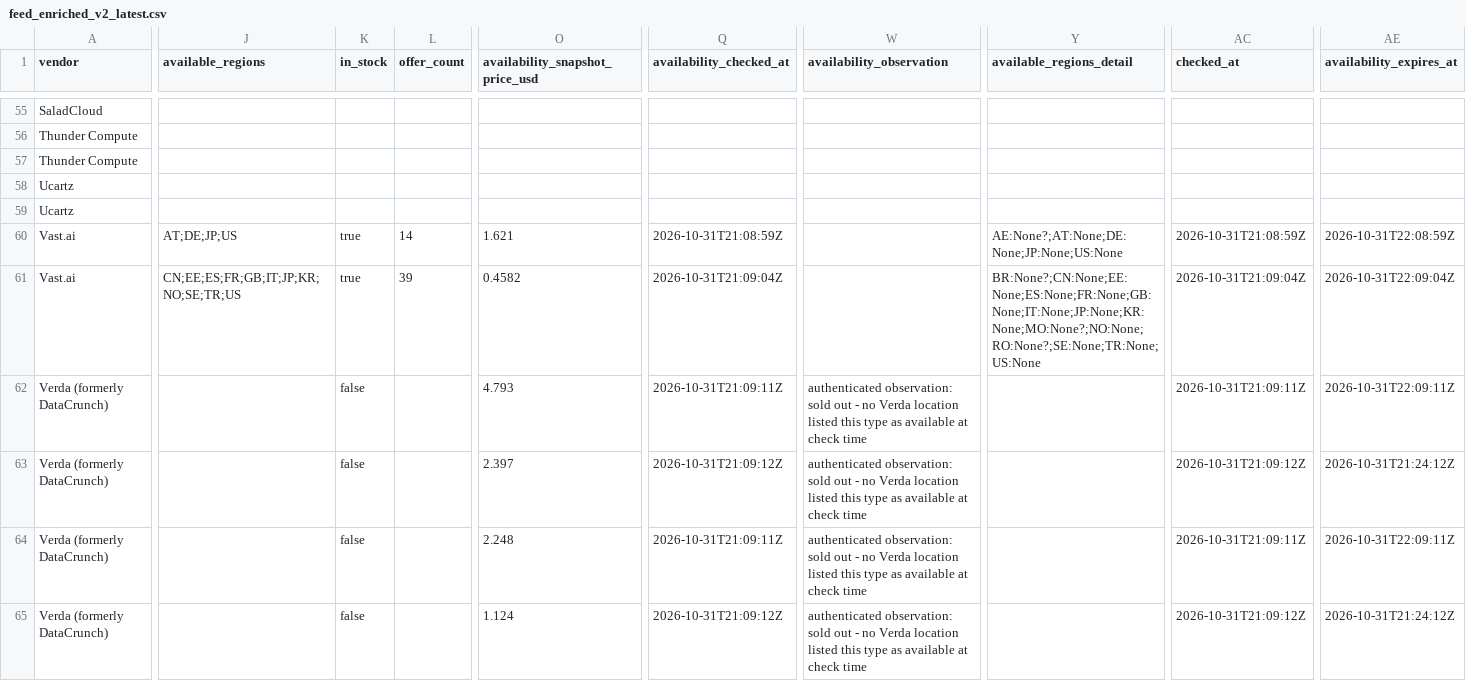
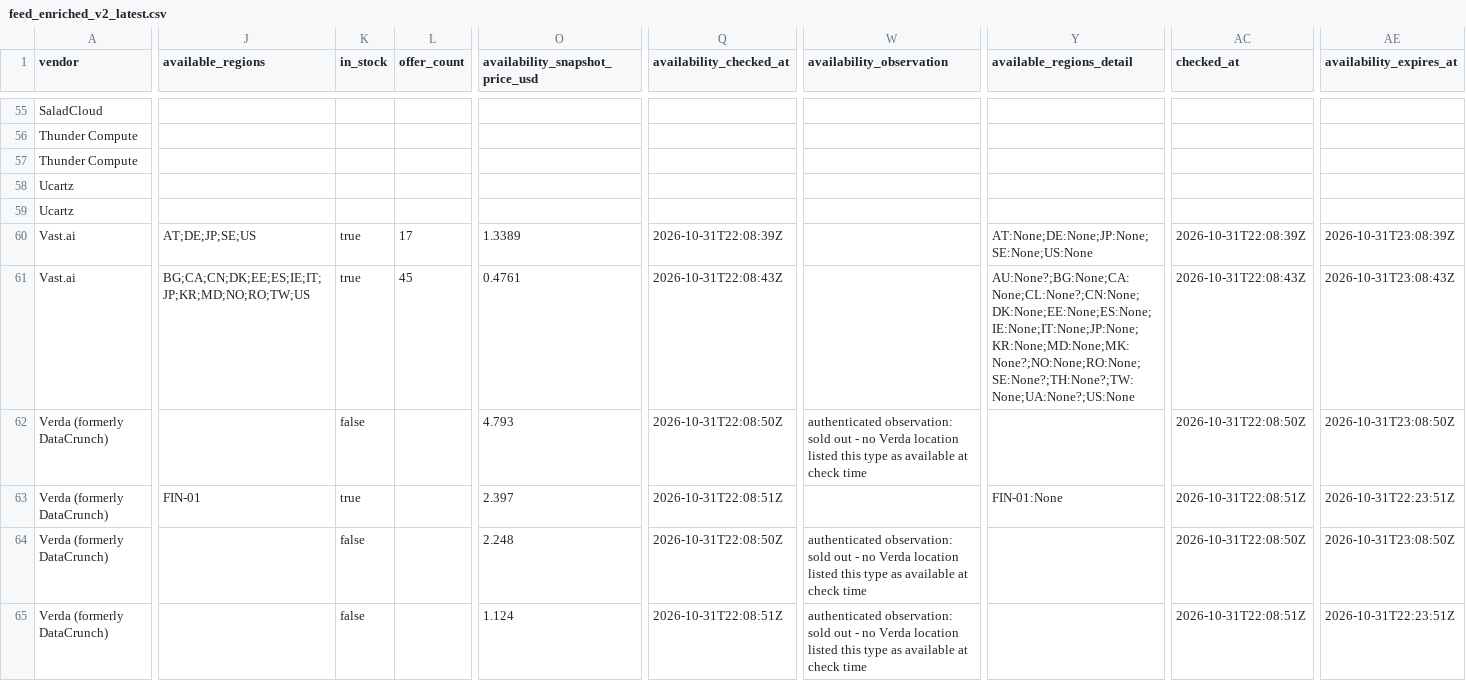
Before and after one commit to connormatthewdouglas/agent-work-stack-deals, a CSV file: latest/feed_enriched_v2_latest.csv, drawn as a sheet; only a part is shown, gaps mark what is left out; the diff covers the shown part only; the diff names each change by its address in the sheet, - before the commit and + after, or states it on an @@ line.

```diff
--- a/latest/feed_enriched_v2_latest.csv
+++ b/latest/feed_enriched_v2_latest.csv
-J60 (available_regions): AT;DE;JP;US
+J60 (available_regions): AT;DE;JP;SE;US
-L60 (offer_count): 14
+L60 (offer_count): 17
-O60 (availability_snapshot_price_usd): 1.621
+O60 (availability_snapshot_price_usd): 1.3389
-Q60 (availability_checked_at): 2026-10-31T21:08:59Z
+Q60 (availability_checked_at): 2026-10-31T22:08:39Z
-Y60 (available_regions_detail): AE:None?;AT:None;DE:None;JP:None;US:None
+Y60 (available_regions_detail): AT:None;DE:None;JP:None;SE:None;US:None
-AC60 (checked_at): 2026-10-31T21:08:59Z
+AC60 (checked_at): 2026-10-31T22:08:39Z
-AE60 (availability_expires_at): 2026-10-31T22:08:59Z
+AE60 (availability_expires_at): 2026-10-31T23:08:39Z
-J61 (available_regions): CN;EE;ES;FR;GB;IT;JP;KR;NO;SE;TR;US
+J61 (available_regions): BG;CA;CN;DK;EE;ES;IE;IT;JP;KR;MD;NO;RO;TW;US
-L61 (offer_count): 39
+L61 (offer_count): 45
-O61 (availability_snapshot_price_usd): 0.4582
+O61 (availability_snapshot_price_usd): 0.4761
-Q61 (availability_checked_at): 2026-10-31T21:09:04Z
+Q61 (availability_checked_at): 2026-10-31T22:08:43Z
-Y61 (available_regions_detail): BR:None?;CN:None;EE:None;ES:None;FR:None;GB:None;IT:None;JP:None;KR:None;MO:None?;NO:None;RO:None?;SE:None;TR:None;US:None
+Y61 (available_regions_detail): AU:None?;BG:None;CA:None;CL:None?;CN:None;DK:None;EE:None;ES:None;IE:None;IT:None;JP:None;KR:None;MD:None;MK:None?;NO:None;RO:None;SE:None?;TH:None?;TW:None;UA:None?;US:None
-AC61 (checked_at): 2026-10-31T21:09:04Z
+AC61 (checked_at): 2026-10-31T22:08:43Z
-AE61 (availability_expires_at): 2026-10-31T22:09:04Z
+AE61 (availability_expires_at): 2026-10-31T23:08:43Z
-Q62 (availability_checked_at): 2026-10-31T21:09:11Z
+Q62 (availability_checked_at): 2026-10-31T22:08:50Z
-AC62 (checked_at): 2026-10-31T21:09:11Z
+AC62 (checked_at): 2026-10-31T22:08:50Z
-AE62 (availability_expires_at): 2026-10-31T22:09:11Z
+AE62 (availability_expires_at): 2026-10-31T23:08:50Z
-J63 (available_regions): (empty)
+J63 (available_regions): FIN-01
-K63 (in_stock): false
+K63 (in_stock): true
-Q63 (availability_checked_at): 2026-10-31T21:09:12Z
+Q63 (availability_checked_at): 2026-10-31T22:08:51Z
-W63 (availability_observation): authenticated observation: sold out - no Verda location listed this type as available at check time
+W63 (availability_observation): (empty)
-Y63 (available_regions_detail): (empty)
+Y63 (available_regions_detail): FIN-01:None
-AC63 (checked_at): 2026-10-31T21:09:12Z
+AC63 (checked_at): 2026-10-31T22:08:51Z
-AE63 (availability_expires_at): 2026-10-31T21:24:12Z
+AE63 (availability_expires_at): 2026-10-31T22:23:51Z
-Q64 (availability_checked_at): 2026-10-31T21:09:11Z
+Q64 (availability_checked_at): 2026-10-31T22:08:50Z
-AC64 (checked_at): 2026-10-31T21:09:11Z
+AC64 (checked_at): 2026-10-31T22:08:50Z
-AE64 (availability_expires_at): 2026-10-31T22:09:11Z
+AE64 (availability_expires_at): 2026-10-31T23:08:50Z
-Q65 (availability_checked_at): 2026-10-31T21:09:12Z
+Q65 (availability_checked_at): 2026-10-31T22:08:51Z
-AC65 (checked_at): 2026-10-31T21:09:12Z
+AC65 (checked_at): 2026-10-31T22:08:51Z
-AE65 (availability_expires_at): 2026-10-31T21:24:12Z
+AE65 (availability_expires_at): 2026-10-31T22:23:51Z
```
Also changed, not shown: 89 edited cells elsewhere in this file, latest/availability_v2_latest.csv, 3 other files.
